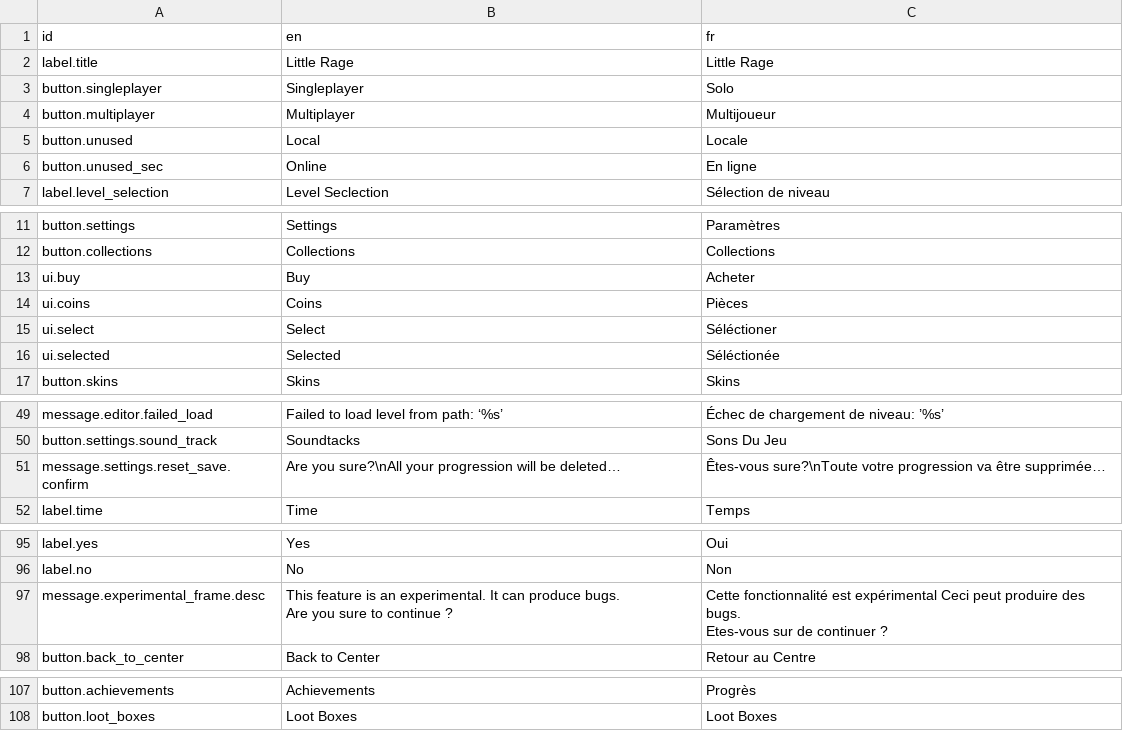
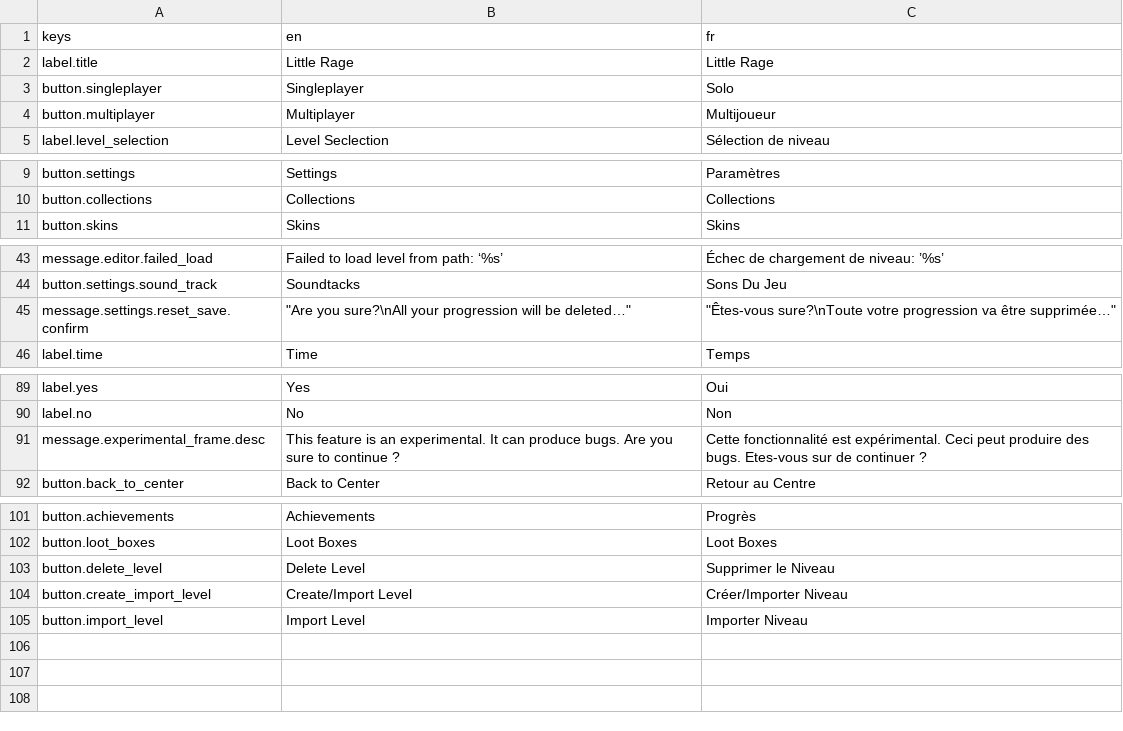
Before and after one commit to Killarexe/Little-Rage, a CSV file: assets/lang/lang.csv, drawn as a sheet; only a part is shown, gaps mark what is left out; the diff covers the shown part only.

Commit message:
Finish Level Editor Selection Menu Animations.
Update version number.

```diff
--- a/assets/lang/lang.csv
+++ b/assets/lang/lang.csv
@@ -1,2 +1,2 @@
-id,en,fr
+keys,en,fr
 label.title,Little Rage,Little Rage
@@ -4,4 +4,2 @@ button.singleplayer,Singleplayer,Solo
 button.multiplayer,Multiplayer,Multijoueur
-button.unused,Local,Locale
-button.unused_sec,Online,En ligne
 label.level_selection,Level Seclection,Sélection de niveau
@@ -12,6 +10,2 @@ button.settings,Settings,Paramètres
 button.collections,Collections,Collections
-ui.buy,Buy,Acheter
-ui.coins,Coins,Pièces
-ui.select,Select,Séléctioner
-ui.selected,Selected,Séléctionée
 button.skins,Skins,Skins
@@ -50,3 +44,3 @@ message.editor.failed_load,Failed to load level from path: ‘%s’,Échec de ch
 button.settings.sound_track,Soundtacks,Sons Du Jeu
-message.settings.reset_save.confirm,Are you sure?\nAll your progression will be deleted…,Êtes-vous sure?\nToute votre progression va être supprimée…
+message.settings.reset_save.confirm,"""Are you sure?\nAll your progression will be deleted…""","""Êtes-vous sure?\nToute votre progression va être supprimée…"""
 label.time,Time,Temps
@@ -96,5 +90,3 @@ label.yes,Yes,Oui
 label.no,No,Non
-message.experimental_frame.desc,"This feature is an experimental. It can produce bugs.
-Are you sure to continue ?","Cette fonctionnalité est expérimental Ceci peut produire des bugs.
-Etes-vous sur de continuer ?"
+message.experimental_frame.desc,This feature is an experimental. It can produce bugs. Are you sure to continue ?,Cette fonctionnalité est expérimental. Ceci peut produire des bugs. Etes-vous sur de continuer ?
 button.back_to_center,Back to Center,Retour au Centre
@@ -110 +102,4 @@ button.achievements,Achievements,Progrès
 button.loot_boxes,Loot Boxes,Loot Boxes
+button.delete_level,Delete Level,Supprimer le Niveau
+button.create_import_level,Create/Import Level,Créer/Importer Niveau
+button.import_level,Import Level,Importer Niveau
```
Also changed, not shown: 1 edited cell elsewhere in this file, 13 other files.
